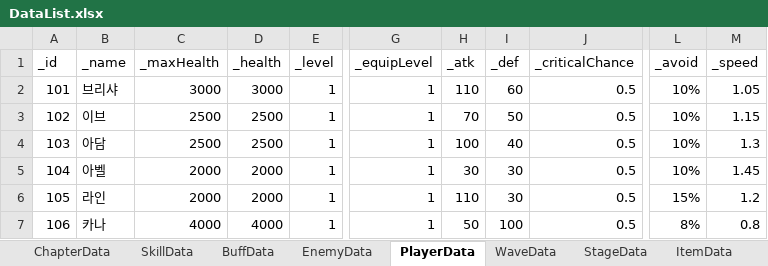
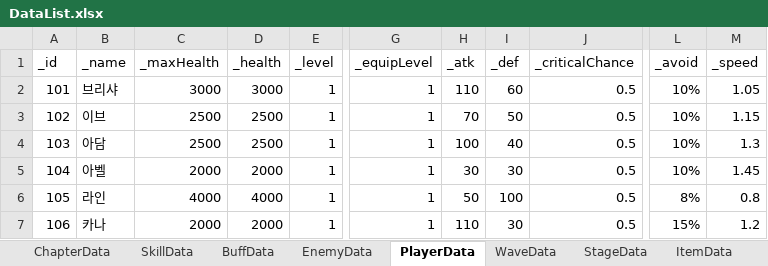
Before and after one commit to Leah001025/Purusha, an Excel workbook: Assets/RawData/DataBase/Excel/DataList.xlsx, sheet PlayerData, drawn as a sheet; only a part is shown, gaps mark what is left out; values as stored, in another font and other column widths than the file's, no borders; the diff names each change by its address in the sheet, - before the commit and + after, or states it on an @@ line.

```diff
--- a/Assets/RawData/DataBase/Excel/DataList.xlsx (sheet PlayerData)
+++ b/Assets/RawData/DataBase/Excel/DataList.xlsx (sheet PlayerData)
-C6 (_maxHealth): 2000
+C6 (_maxHealth): 4000
-D6 (_health): 2000
+D6 (_health): 4000
-H6 (_atk): 110
+H6 (_atk): 50
-I6 (_def): 30
+I6 (_def): 100
-L6 (_avoid): 15%
+L6 (_avoid): 8%
-M6 (_speed): 1.2
+M6 (_speed): 0.8
-C7 (_maxHealth): 4000
+C7 (_maxHealth): 2000
-D7 (_health): 4000
+D7 (_health): 2000
-H7 (_atk): 50
+H7 (_atk): 110
-I7 (_def): 100
+I7 (_def): 30
-L7 (_avoid): 8%
+L7 (_avoid): 15%
-M7 (_speed): 0.8
+M7 (_speed): 1.2
```
Also changed, not shown: 26 other files.
